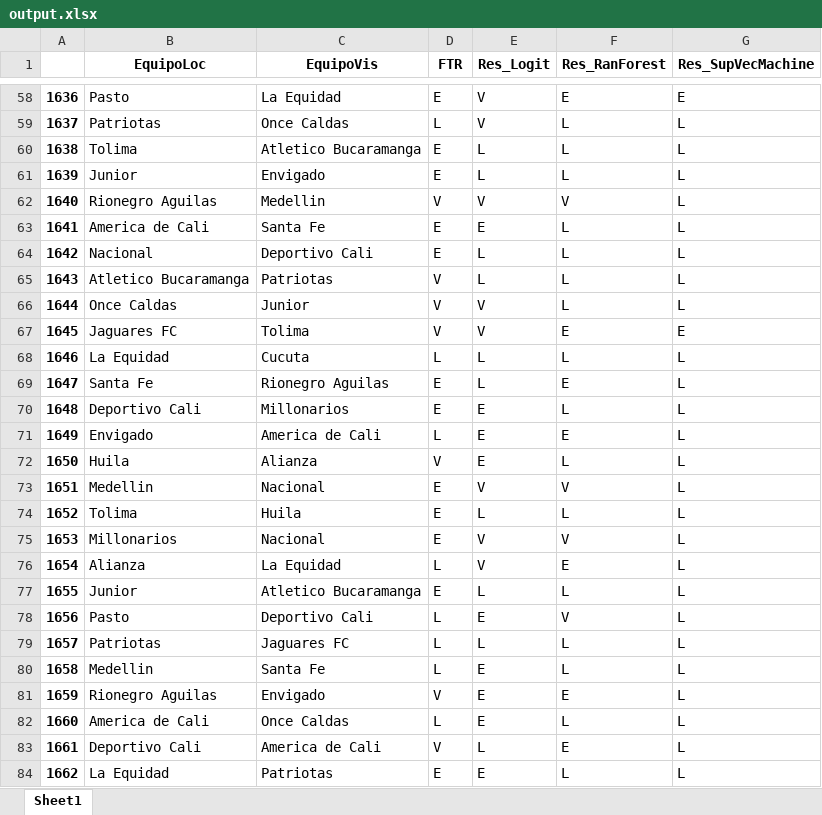
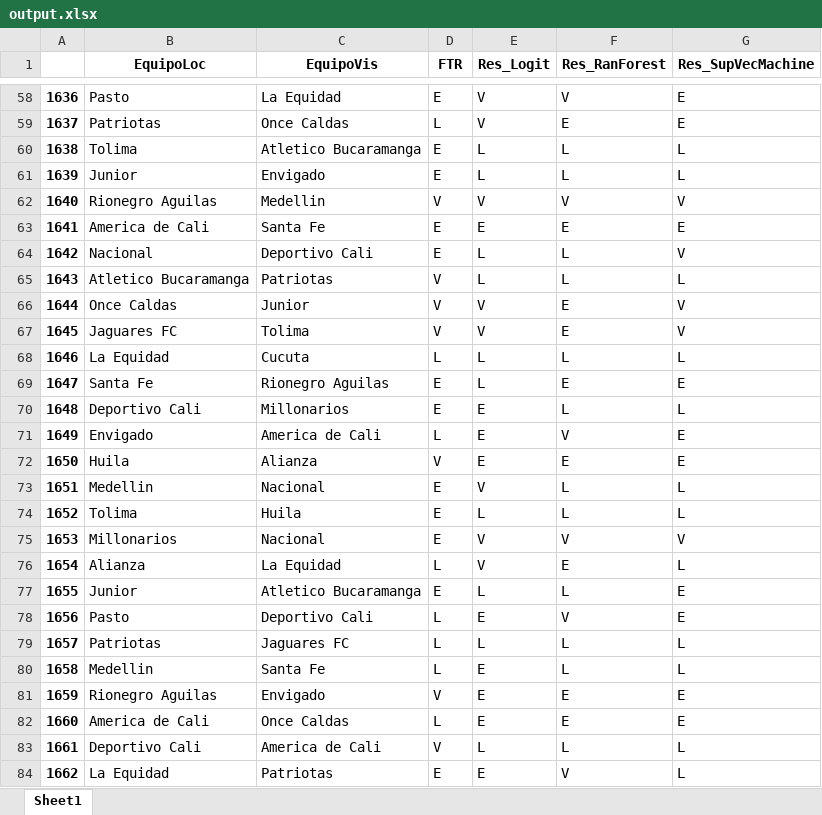
Before and after one commit to efarias04/footballPrediction, an Excel workbook: output.xlsx, sheet Sheet1, drawn as a sheet; only a part is shown, gaps mark what is left out; values as stored, in another font and other column widths than the file's, no borders; the diff covers the shown part only; the diff names each change by its address in the sheet, - before the commit and + after, or states it on an @@ line.

```diff
--- a/output.xlsx (sheet Sheet1)
+++ b/output.xlsx (sheet Sheet1)
-F58 (Res_RanForest): E
+F58 (Res_RanForest): V
-F59 (Res_RanForest): L
+F59 (Res_RanForest): E
-G59 (Res_SupVecMachine): L
+G59 (Res_SupVecMachine): E
-G62 (Res_SupVecMachine): L
+G62 (Res_SupVecMachine): V
-F63 (Res_RanForest): L
+F63 (Res_RanForest): E
-G63 (Res_SupVecMachine): L
+G63 (Res_SupVecMachine): E
-G64 (Res_SupVecMachine): L
+G64 (Res_SupVecMachine): V
-F66 (Res_RanForest): L
+F66 (Res_RanForest): E
-G66 (Res_SupVecMachine): L
+G66 (Res_SupVecMachine): V
-G67 (Res_SupVecMachine): E
+G67 (Res_SupVecMachine): V
-G69 (Res_SupVecMachine): L
+G69 (Res_SupVecMachine): E
-F71 (Res_RanForest): E
+F71 (Res_RanForest): V
-G71:G72 (Res_SupVecMachine): L
+G71:G72 (Res_SupVecMachine): E
-F72 (Res_RanForest): L
+F72 (Res_RanForest): E
-F73 (Res_RanForest): V
+F73 (Res_RanForest): L
-G75 (Res_SupVecMachine): L
+G75 (Res_SupVecMachine): V
-G77:G78 (Res_SupVecMachine): L
+G77:G78 (Res_SupVecMachine): E
-G81:G82 (Res_SupVecMachine): L
+G81:G82 (Res_SupVecMachine): E
-F82 (Res_RanForest): L
+F82 (Res_RanForest): E
-F83 (Res_RanForest): E
+F83 (Res_RanForest): L
-F84 (Res_RanForest): L
+F84 (Res_RanForest): V
```
Also changed, not shown: 102 edited cells elsewhere in this sheet, 2 other files.
